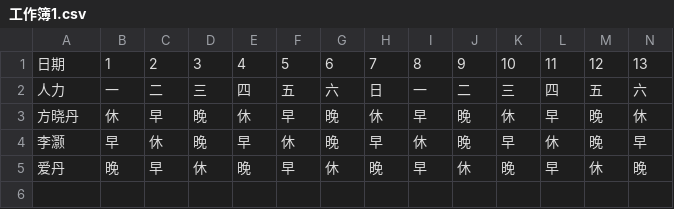
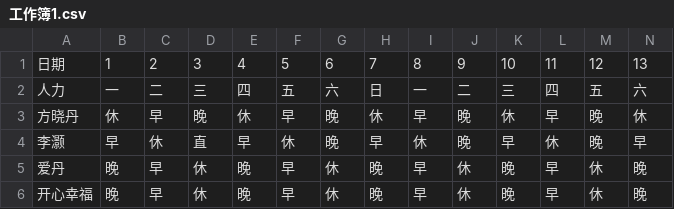
Before and after one commit to RealOuO/calendar, a CSV file: 工作簿1.csv, drawn as a sheet; only a part is shown; rows hold the shown columns only; the diff names each change by its address in the sheet, - before the commit and + after, or states it on an @@ line.

```diff
--- a/工作簿1.csv
+++ b/工作簿1.csv
-D4: 晚
+D4: 直
+row 6: 开心幸福 | 晚 | 早 | 休 | 晚 | 早 | 休 | 晚 | 早 | 休 | 晚 | 早 | 休 | 晚
```
Also changed, not shown: 11 other files.
